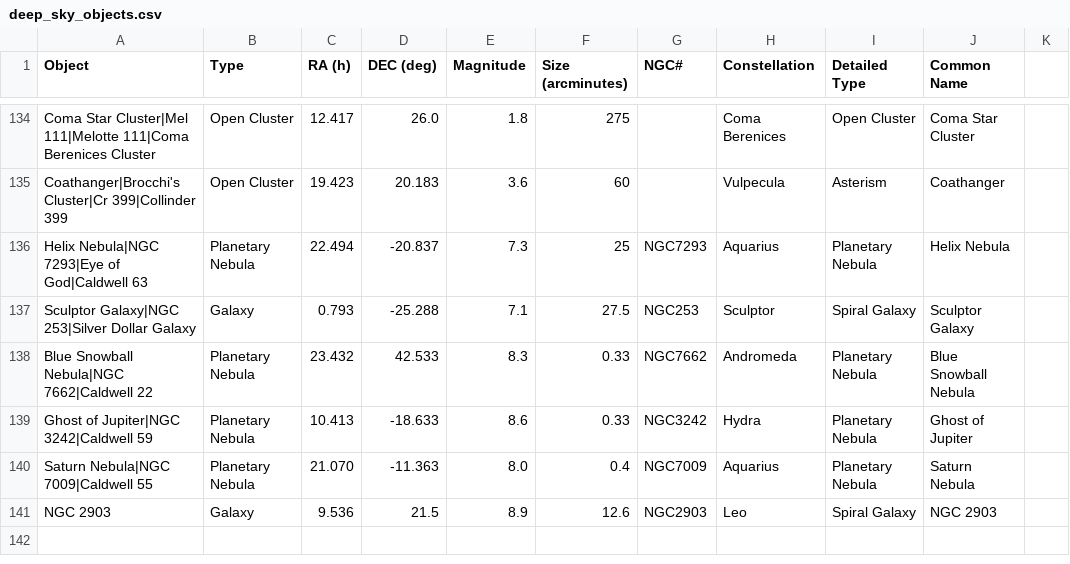
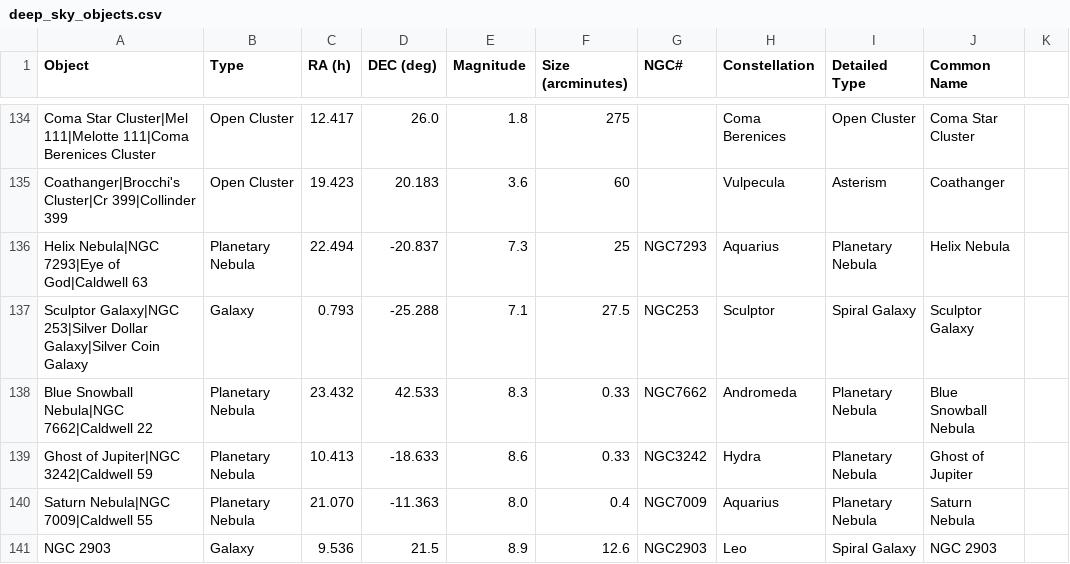
Before and after one commit to sky-map-team/stardroid, a CSV file: stardroid-v1/tools/data/deep_sky_objects.csv, drawn as a sheet; only a part is shown, gaps mark what is left out; the diff names each change by its address in the sheet, - before the commit and + after, or states it on an @@ line.

```diff
--- a/stardroid-v1/tools/data/deep_sky_objects.csv
+++ b/stardroid-v1/tools/data/deep_sky_objects.csv
-A137 (Object): …253|Silver Dollar Galaxy
+A137 (Object): …253|Silver Dollar Galaxy|Silver Coin Galaxy
```
Also changed, not shown: 2 other files.
